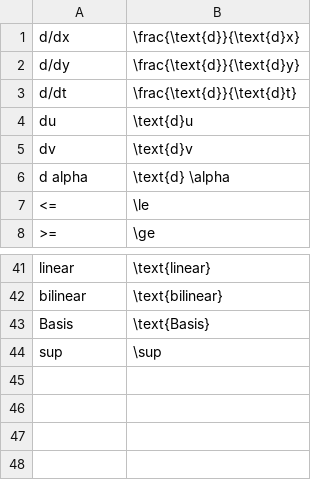
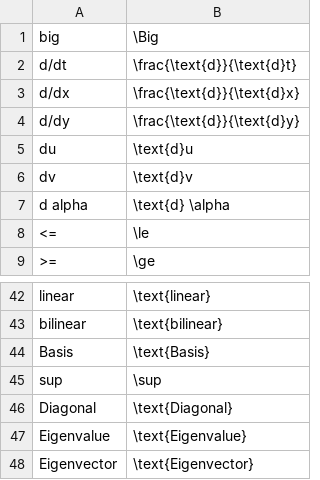
Before and after one commit to iasandcb/obsidian-publish-asciimath, a CSV file: custom-symbols.csv, drawn as a sheet; only a part is shown, gaps mark what is left out.

Commit message:
Add new symbols for Diagonal, Eigenvalue, and Eigenvector

```diff
--- a/custom-symbols.csv
+++ b/custom-symbols.csv
@@ -1,4 +1,5 @@
+big, \Big
+d/dt, \frac{\text{d}}{\text{d}t}
 d/dx, \frac{\text{d}}{\text{d}x}
 d/dy, \frac{\text{d}}{\text{d}y}
-d/dt, \frac{\text{d}}{\text{d}t}
 du, \text{d}u
@@ -44 +45,4 @@ Basis, \text{Basis}
 sup, \sup
+Diagonal, \text{Diagonal}
+Eigenvalue, \text{Eigenvalue}
+Eigenvector, \text{Eigenvector}
```
